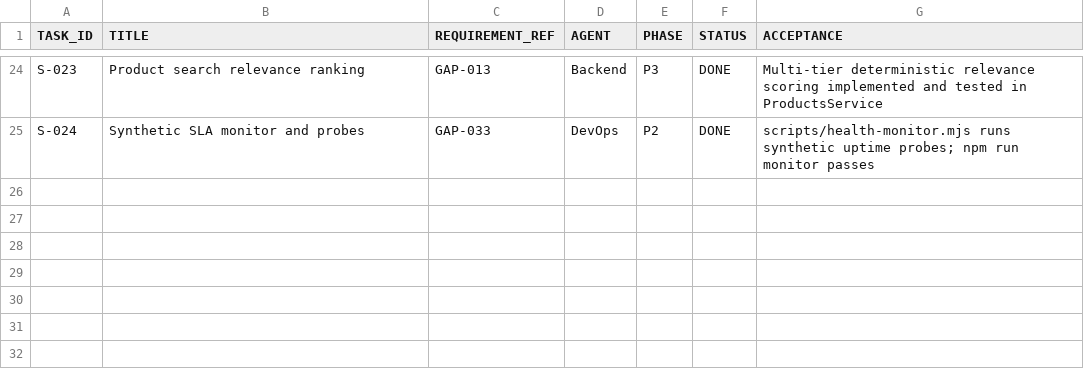
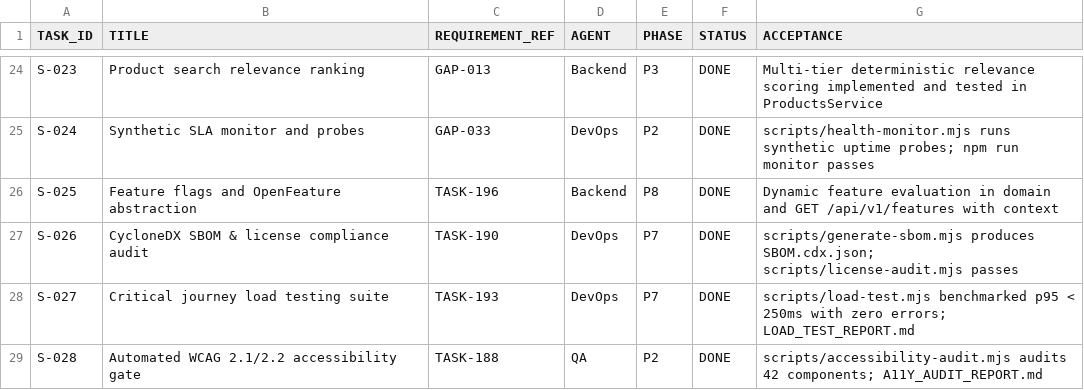
Before and after one commit to rezamovaheddi/brand-commerce, a CSV file: docs/execution/SPRINT_BACKLOG.csv, drawn as a sheet; only a part is shown, gaps mark what is left out.

Commit message:
feat: OpenFeature flags, CycloneDX SBOM, supply chain license audit, and a11y gate

```diff
--- a/docs/execution/SPRINT_BACKLOG.csv
+++ b/docs/execution/SPRINT_BACKLOG.csv
@@ -25 +25,5 @@ S-023,Product search relevance ranking,GAP-013,Backend,P3,DONE,"Multi-tier deter
 S-024,Synthetic SLA monitor and probes,GAP-033,DevOps,P2,DONE,"scripts/health-monitor.mjs runs synthetic uptime probes; npm run monitor passes"
+S-025,Feature flags and OpenFeature abstraction,TASK-196,Backend,P8,DONE,"Dynamic feature evaluation in domain and GET /api/v1/features with context"
+S-026,CycloneDX SBOM & license compliance audit,TASK-190,DevOps,P7,DONE,"scripts/generate-sbom.mjs produces SBOM.cdx.json; scripts/license-audit.mjs passes"
+S-027,Critical journey load testing suite,TASK-193,DevOps,P7,DONE,"scripts/load-test.mjs benchmarked p95 < 250ms with zero errors; LOAD_TEST_REPORT.md"
+S-028,Automated WCAG 2.1/2.2 accessibility gate,TASK-188,QA,P2,DONE,"scripts/accessibility-audit.mjs audits 42 components; A11Y_AUDIT_REPORT.md"
```
Also changed, not shown: 20 other files.
